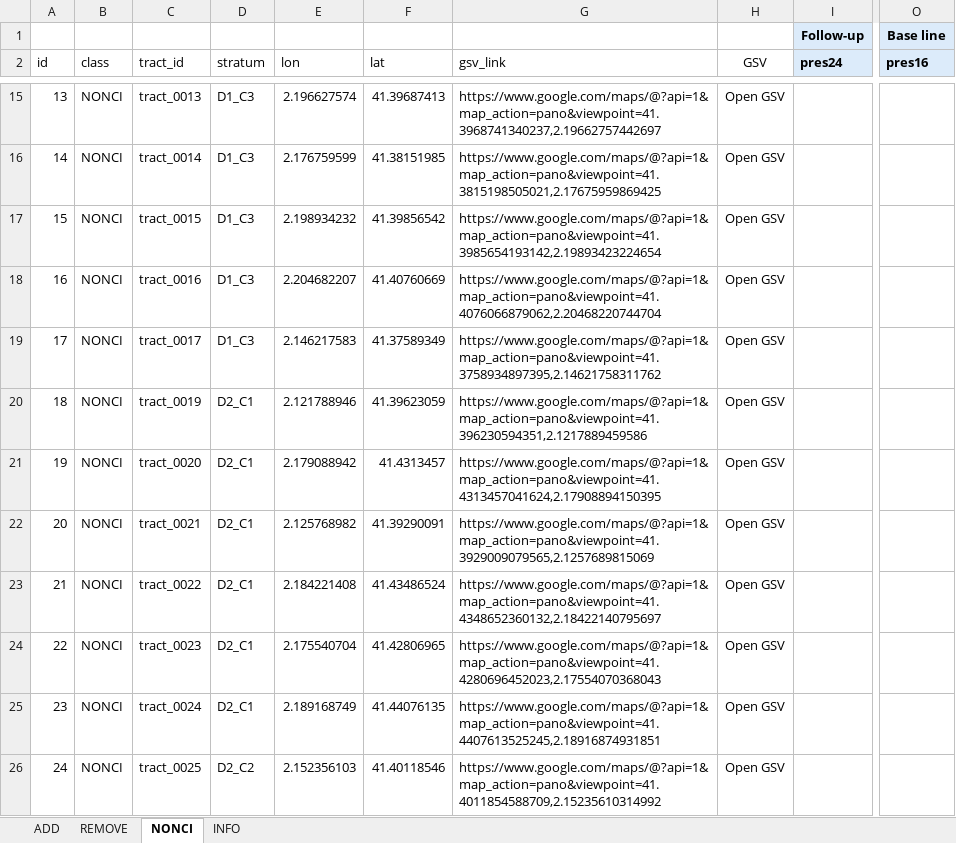
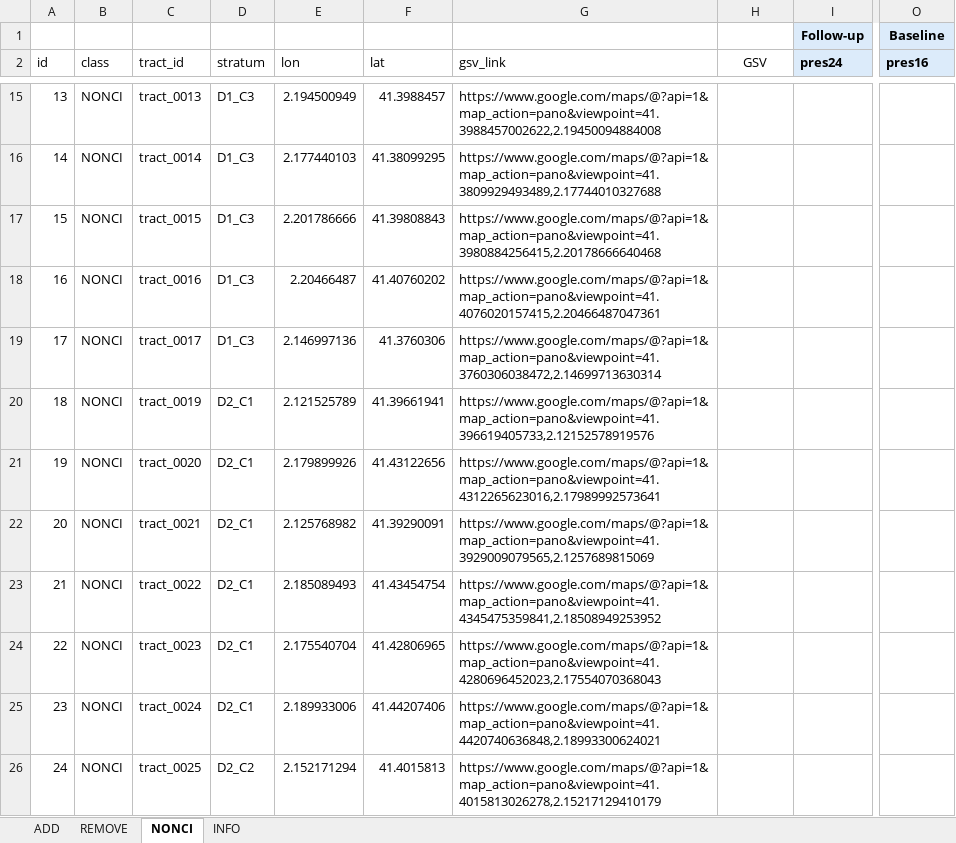
Before and after one commit to eugenividal/eugenividal.github.io, an Excel workbook: slides/active-travel-infras-changes/supplements/barcelona_samples_2015_2023_coder2.xlsx, sheet NONCI, drawn as a sheet; only a part is shown, gaps mark what is left out; values as stored, in another font and other column widths than the file's, no borders; the diff covers the shown part only; the diff names each change by its address in the sheet, - before the commit and + after, or states it on an @@ line.

```diff
--- a/slides/active-travel-infras-changes/supplements/barcelona_samples_2015_2023_coder2.xlsx (sheet NONCI)
+++ b/slides/active-travel-infras-changes/supplements/barcelona_samples_2015_2023_coder2.xlsx (sheet NONCI)
-O1 (pres16): Base line
+O1 (pres16): Baseline
-E15 (lon): 2.196627574
+E15 (lon): 2.194500949
-F15 (lat): 41.39687413
+F15 (lat): 41.3988457
-G15 (gsv_link): https://www.google.com/maps/@?api=1&map_action=pano&viewpoint=41.3968741340237,2.19662757442697
+G15 (gsv_link): https://www.google.com/maps/@?api=1&map_action=pano&viewpoint=41.3988457002622,2.19450094884008
-H15:H26 (GSV): Open GSV
+H15:H26 (GSV): (empty)
-E16 (lon): 2.176759599
+E16 (lon): 2.177440103
-F16 (lat): 41.38151985
+F16 (lat): 41.38099295
-G16 (gsv_link): https://www.google.com/maps/@?api=1&map_action=pano&viewpoint=41.3815198505021,2.17675959869425
+G16 (gsv_link): https://www.google.com/maps/@?api=1&map_action=pano&viewpoint=41.3809929493489,2.17744010327688
-E17 (lon): 2.198934232
+E17 (lon): 2.201786666
-F17 (lat): 41.39856542
+F17 (lat): 41.39808843
-G17 (gsv_link): https://www.google.com/maps/@?api=1&map_action=pano&viewpoint=41.3985654193142,2.19893423224654
+G17 (gsv_link): https://www.google.com/maps/@?api=1&map_action=pano&viewpoint=41.3980884256415,2.20178666640468
-E18 (lon): 2.204682207
+E18 (lon): 2.20466487
-F18 (lat): 41.40760669
+F18 (lat): 41.40760202
-G18 (gsv_link): https://www.google.com/maps/@?api=1&map_action=pano&viewpoint=41.4076066879062,2.20468220744704
+G18 (gsv_link): https://www.google.com/maps/@?api=1&map_action=pano&viewpoint=41.4076020157415,2.20466487047361
-E19 (lon): 2.146217583
+E19 (lon): 2.146997136
-F19 (lat): 41.37589349
+F19 (lat): 41.3760306
-G19 (gsv_link): https://www.google.com/maps/@?api=1&map_action=pano&viewpoint=41.3758934897395,2.14621758311762
+G19 (gsv_link): https://www.google.com/maps/@?api=1&map_action=pano&viewpoint=41.3760306038472,2.14699713630314
-E20 (lon): 2.121788946
+E20 (lon): 2.121525789
-F20 (lat): 41.39623059
+F20 (lat): 41.39661941
-G20 (gsv_link): https://www.google.com/maps/@?api=1&map_action=pano&viewpoint=41.396230594351,2.1217889459586
+G20 (gsv_link): https://www.google.com/maps/@?api=1&map_action=pano&viewpoint=41.396619405733,2.12152578919576
-E21 (lon): 2.179088942
+E21 (lon): 2.179899926
-F21 (lat): 41.4313457
+F21 (lat): 41.43122656
-G21 (gsv_link): https://www.google.com/maps/@?api=1&map_action=pano&viewpoint=41.4313457041624,2.17908894150395
+G21 (gsv_link): https://www.google.com/maps/@?api=1&map_action=pano&viewpoint=41.4312265623016,2.17989992573641
-E23 (lon): 2.184221408
+E23 (lon): 2.185089493
-F23 (lat): 41.43486524
+F23 (lat): 41.43454754
-G23 (gsv_link): https://www.google.com/maps/@?api=1&map_action=pano&viewpoint=41.4348652360132,2.18422140795697
+G23 (gsv_link): https://www.google.com/maps/@?api=1&map_action=pano&viewpoint=41.4345475359841,2.18508949253952
-E25 (lon): 2.189168749
+E25 (lon): 2.189933006
-F25 (lat): 41.44076135
+F25 (lat): 41.44207406
-G25 (gsv_link): https://www.google.com/maps/@?api=1&map_action=pano&viewpoint=41.4407613525245,2.18916874931851
+G25 (gsv_link): https://www.google.com/maps/@?api=1&map_action=pano&viewpoint=41.4420740636848,2.18993300624021
-E26 (lon): 2.152356103
+E26 (lon): 2.152171294
-F26 (lat): 41.40118546
+F26 (lat): 41.4015813
-G26 (gsv_link): https://www.google.com/maps/@?api=1&map_action=pano&viewpoint=41.4011854588709,2.15235610314992
+G26 (gsv_link): https://www.google.com/maps/@?api=1&map_action=pano&viewpoint=41.4015813026278,2.15217129410179
```
Also changed, not shown: 1 added row, 121 edited cells and row numbers in column A elsewhere in this sheet, sheet ADD, sheet REMOVE, sheet INFO, formulas that keep their value, slides/active-travel-infras-changes/supplements/barcelona_samples_2015_2023_coder1.xlsx, slides/active-travel-infras-changes/supplements/barcelona_samples_2015_2023_joined_results.xlsx, 30 other files.
